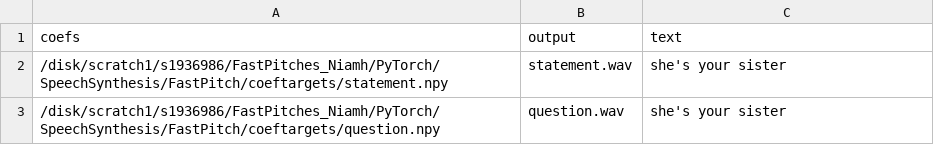
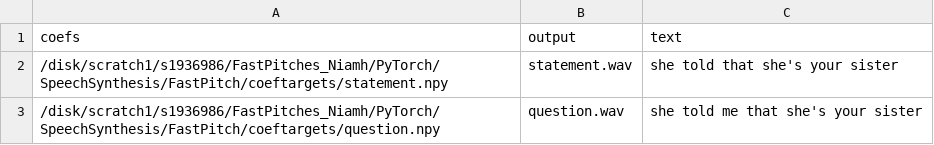
Before and after one commit to niamhcorkey/FastPitches_Niamh, a TSV file: PyTorch/SpeechSynthesis/FastPitch/phrases/transfer.tsv, drawn as a sheet.

Commit message:
Transfer test

```diff
--- a/PyTorch/SpeechSynthesis/FastPitch/phrases/transfer.tsv
+++ b/PyTorch/SpeechSynthesis/FastPitch/phrases/transfer.tsv
@@ -1,3 +1,3 @@
 coefs|output|text
-/disk/scratch1/s1936986/FastPitches_Niamh/PyTorch/SpeechSynthesis/FastPitch/coeftargets/statement.npy|statement.wav|she's your sister
-/disk/scratch1/s1936986/FastPitches_Niamh/PyTorch/SpeechSynthesis/FastPitch/coeftargets/question.npy|question.wav|she's your sister
+/disk/scratch1/s1936986/FastPitches_Niamh/PyTorch/SpeechSynthesis/FastPitch/coeftargets/statement.npy|statement.wav|she told that she's your sister
+/disk/scratch1/s1936986/FastPitches_Niamh/PyTorch/SpeechSynthesis/FastPitch/coeftargets/question.npy|question.wav|she told me that she's your sister
```
